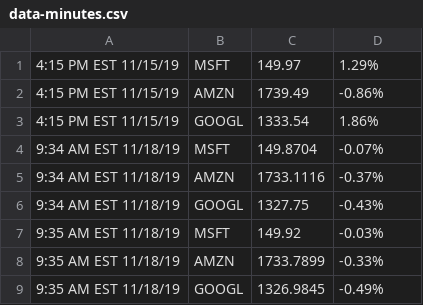
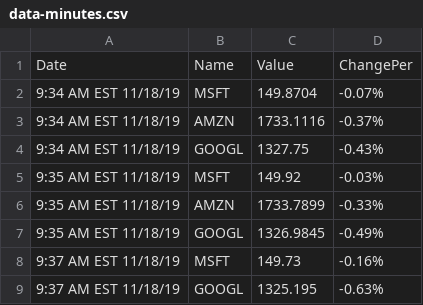
Before and after one commit to AMOOOMA/StockDataCrawler, a CSV file: StockCrawler/out/artifacts/StockCrawler_jar/data-minutes.csv, drawn as a sheet; only a part is shown; the shorter side is filled out with more unchanged rows.

Commit message:
Update data-minutes.csv

```diff
--- a/StockCrawler/out/artifacts/StockCrawler_jar/data-minutes.csv
+++ b/StockCrawler/out/artifacts/StockCrawler_jar/data-minutes.csv
@@ -1,4 +1,2 @@
-4:15 PM EST 11/15/19, MSFT, 149.97, 1.29%
-4:15 PM EST 11/15/19, AMZN, 1739.49, -0.86%
-4:15 PM EST 11/15/19, GOOGL, 1333.54, 1.86%
+Date, Name, Value, ChangePer
 9:34 AM EST 11/18/19, MSFT, 149.8704, -0.07%
```
